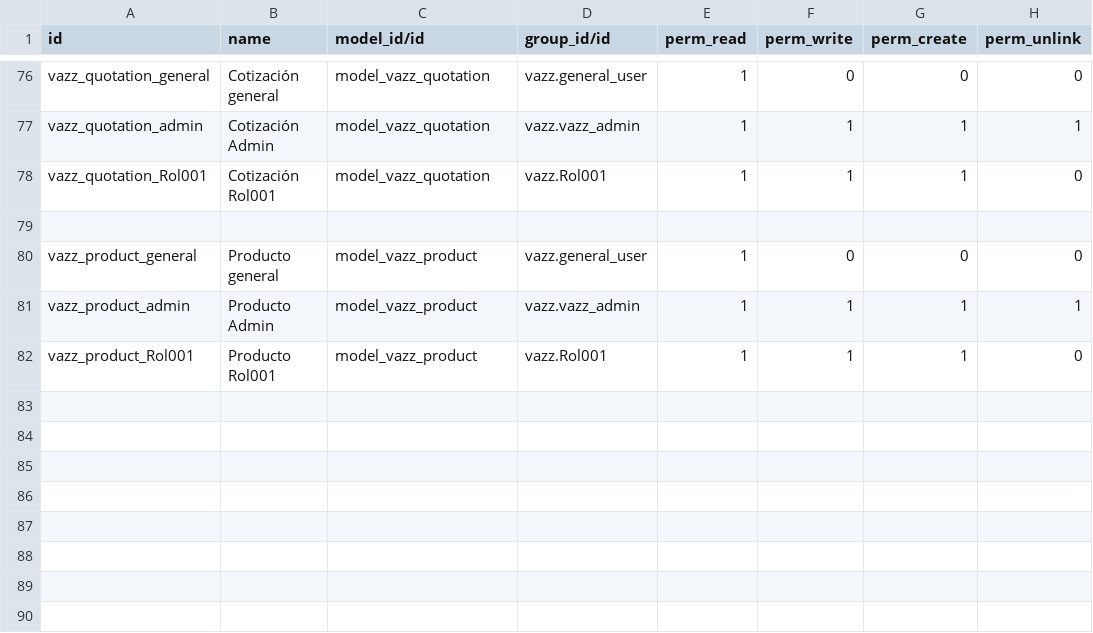
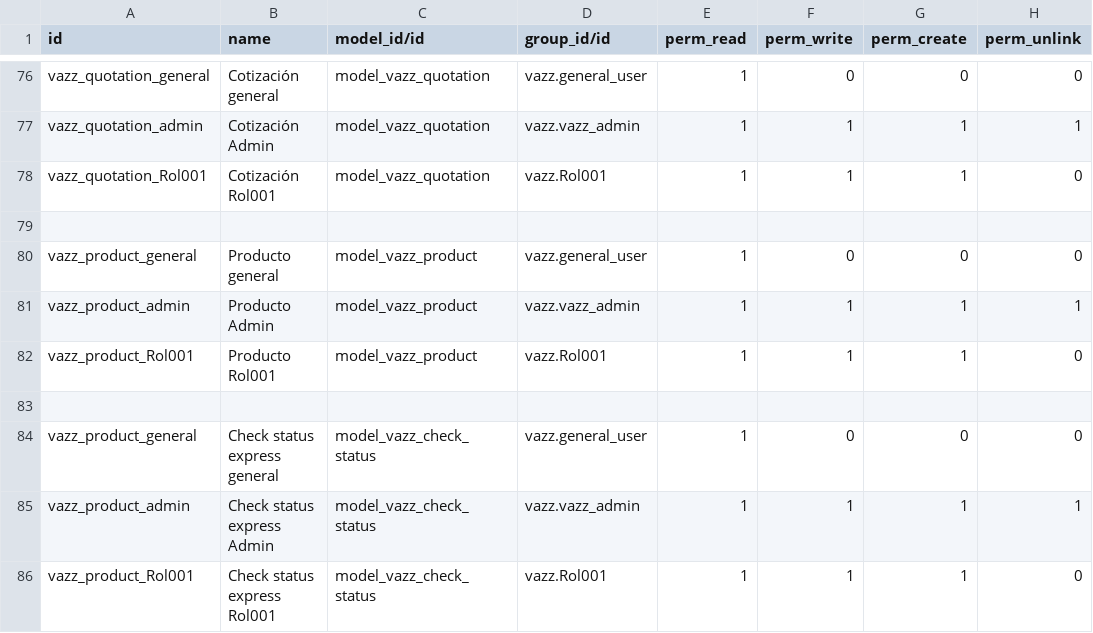
Before and after one commit to Altair343/addons_vazztec_odoo, a CSV file: vazz/security/ir.model.access.csv, drawn as a sheet; only a part is shown, gaps mark what is left out.

Commit message:
[ADD] Permisoscheck_status  Update ir.model.access.csv

```diff
--- a/vazz/security/ir.model.access.csv
+++ b/vazz/security/ir.model.access.csv
@@ -82 +82,5 @@ vazz_product_admin,Producto Admin,model_vazz_product,vazz.vazz_admin,1,1,1,1
 vazz_product_Rol001,Producto Rol001,model_vazz_product,vazz.Rol001,1,1,1,0
+
+vazz_product_general,Check status express general,model_vazz_check_status,vazz.general_user,1,0,0,0
+vazz_product_admin,Check status express Admin,model_vazz_check_status,vazz.vazz_admin,1,1,1,1
+vazz_product_Rol001,Check status express Rol001,model_vazz_check_status,vazz.Rol001,1,1,1,0
```
